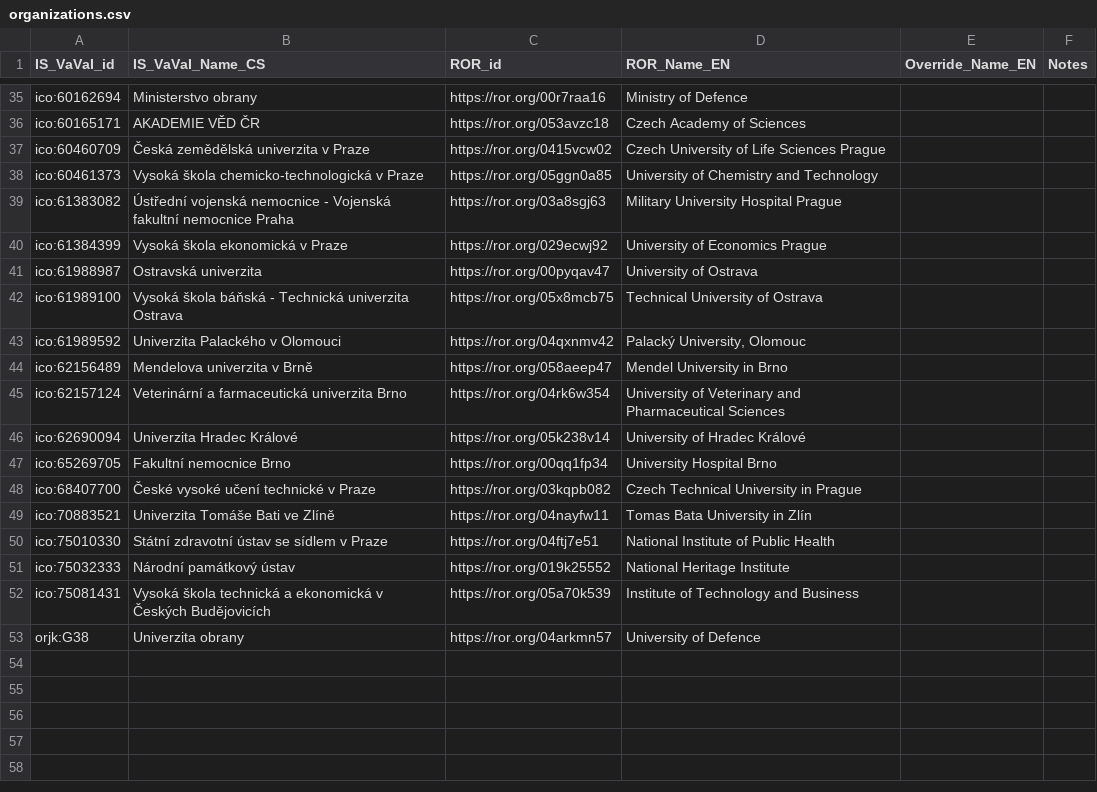
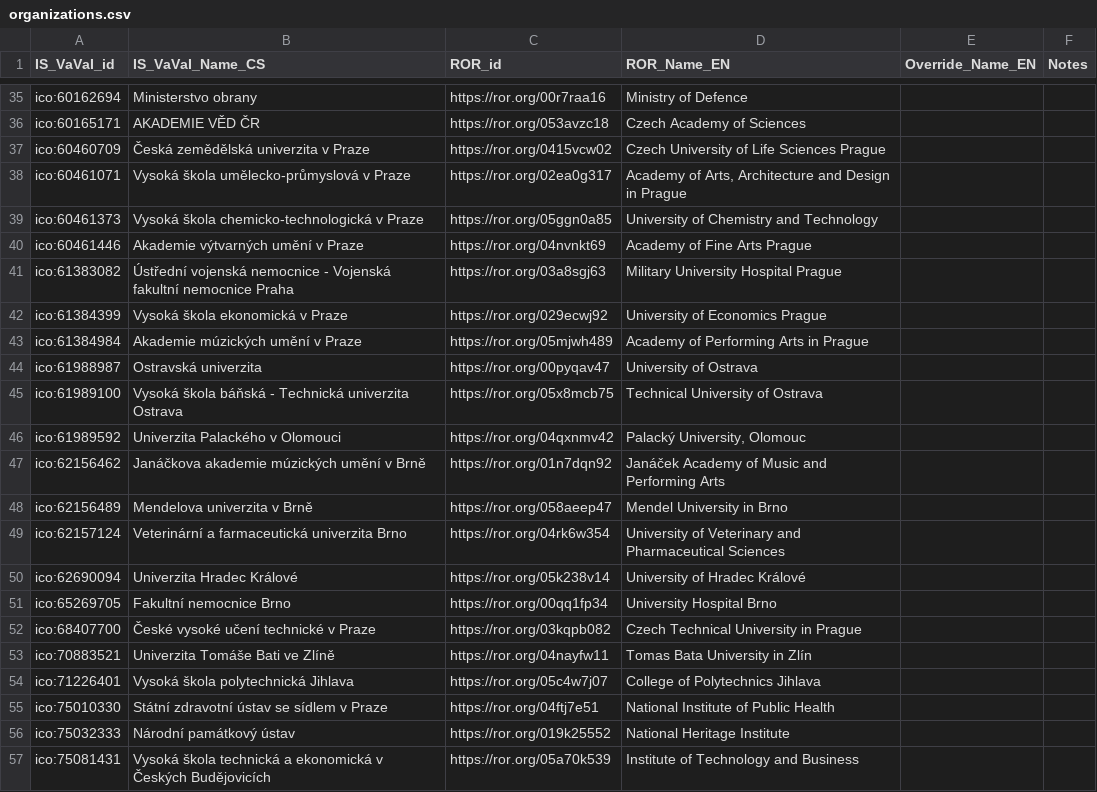
Before and after one commit to jdvorak001/isvavai-orgs-ror-mapping, a CSV file: organizations.csv, drawn as a sheet; only a part is shown, gaps mark what is left out; the shorter side is filled out with more unchanged rows.

Commit message:
Add the remaining public universities

```diff
--- a/organizations.csv
+++ b/organizations.csv
@@ -37,5 +37,8 @@ ico:60165171,AKADEMIE VĚD ČR,https://ror.org/053avzc18,Czech Academy of Scienc
 ico:60460709,Česká zemědělská univerzita v Praze,https://ror.org/0415vcw02,Czech University of Life Sciences Prague,"",""
+ico:60461071,Vysoká škola umělecko-průmyslová v Praze,https://ror.org/02ea0g317,"Academy of Arts, Architecture and Design in Prague","",""
 ico:60461373,Vysoká škola chemicko-technologická v Praze,https://ror.org/05ggn0a85,University of Chemistry and Technology,"",""
+ico:60461446,Akademie výtvarných umění v Praze,https://ror.org/04nvnkt69,Academy of Fine Arts Prague,"",""
 ico:61383082,Ústřední vojenská nemocnice - Vojenská fakultní nemocnice Praha,https://ror.org/03a8sgj63,Military University Hospital Prague,"",""
 ico:61384399,Vysoká škola ekonomická v Praze,https://ror.org/029ecwj92,University of Economics Prague,"",""
+ico:61384984,Akademie múzických umění v Praze,https://ror.org/05mjwh489,Academy of Performing Arts in Prague,"",""
 ico:61988987,Ostravská univerzita,https://ror.org/00pyqav47,University of Ostrava,"",""
@@ -43,2 +46,3 @@ ico:61989100,Vysoká škola báňská - Technická univerzita Ostrava,https://ro
 ico:61989592,Univerzita Palackého v Olomouci,https://ror.org/04qxnmv42,"Palacký University, Olomouc","",""
+ico:62156462,Janáčkova akademie múzických umění v Brně,https://ror.org/01n7dqn92,Janáček Academy of Music and Performing Arts,"",""
 ico:62156489,Mendelova univerzita v Brně,https://ror.org/058aeep47,Mendel University in Brno,"",""
@@ -49,2 +53,3 @@ ico:68407700,České vysoké učení technické v Praze,https://ror.org/03kqpb08
 ico:70883521,Univerzita Tomáše Bati ve Zlíně,https://ror.org/04nayfw11,Tomas Bata University in Zlín,"",""
+ico:71226401,Vysoká škola polytechnická Jihlava,https://ror.org/05c4w7j07,College of Polytechnics Jihlava,"",""
 ico:75010330,Státní zdravotní ústav se sídlem v Praze,https://ror.org/04ftj7e51,National Institute of Public Health,"",""
```
